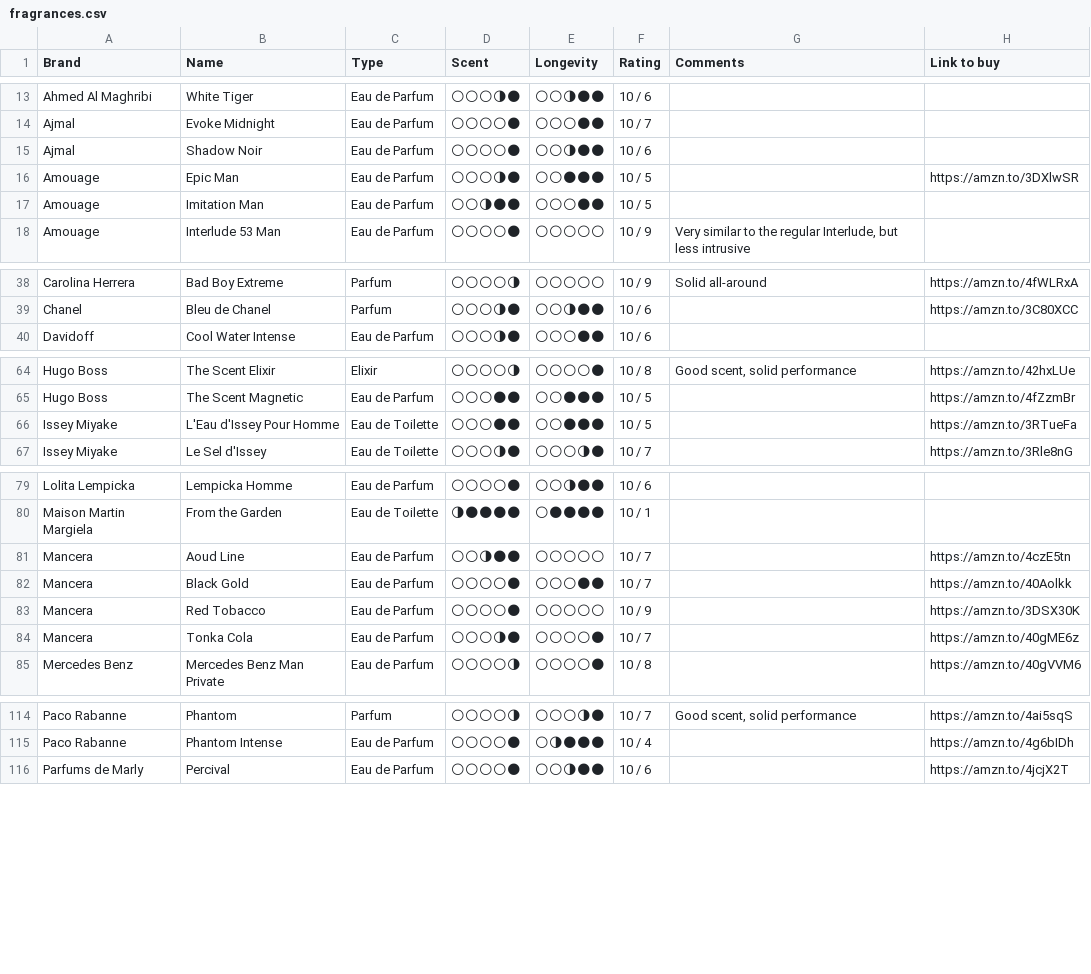
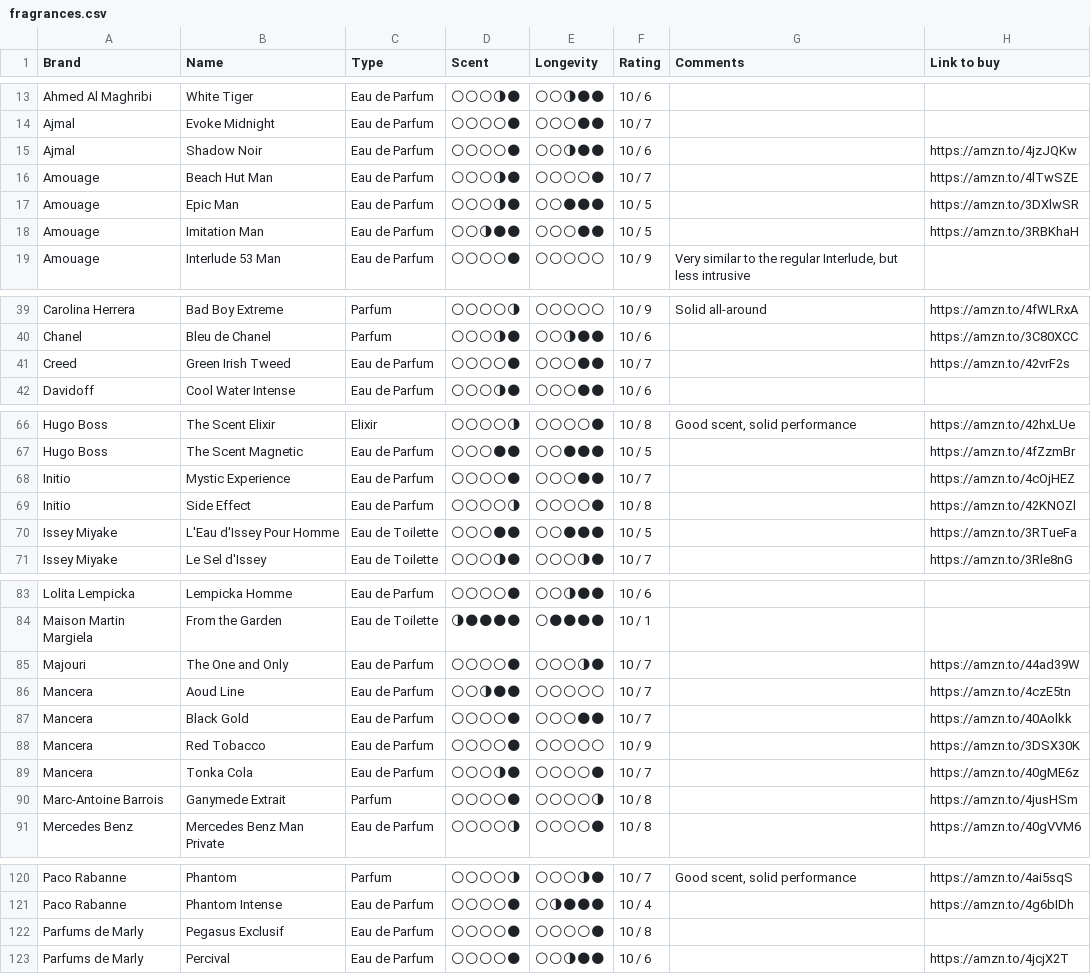
Before and after one commit to vikdean/bombote_com, a CSV file: fragrances.csv, drawn as a sheet; only a part is shown, gaps mark what is left out; the diff covers the shown part only.

```diff
--- a/fragrances.csv
+++ b/fragrances.csv
@@ -14,5 +14,6 @@ Ahmed Al Maghribi,White Tiger,Eau de Parfum,🌕🌕🌕🌗🌑,🌕🌕🌗
 Ajmal,Evoke Midnight,Eau de Parfum,🌕🌕🌕🌕🌑,🌕🌕🌕🌑🌑,10 / 7,,
-Ajmal,Shadow Noir,Eau de Parfum,🌕🌕🌕🌕🌑,🌕🌕🌗🌑🌑,10 / 6,,
+Ajmal,Shadow Noir,Eau de Parfum,🌕🌕🌕🌕🌑,🌕🌕🌗🌑🌑,10 / 6,,https://amzn.to/4jzJQKw
+Amouage,Beach Hut Man,Eau de Parfum,🌕🌕🌕🌗🌑,🌕🌕🌕🌕🌑,10 / 7,,https://amzn.to/4lTwSZE
 Amouage,Epic Man,Eau de Parfum,🌕🌕🌕🌗🌑,🌕🌕🌑🌑🌑,10 / 5,,https://amzn.to/3DXlwSR
-Amouage,Imitation Man,Eau de Parfum,🌕🌕🌗🌑🌑,🌕🌕🌕🌑🌑,10 / 5,,
+Amouage,Imitation Man,Eau de Parfum,🌕🌕🌗🌑🌑,🌕🌕🌕🌑🌑,10 / 5,,https://amzn.to/3RBKhaH
 Amouage,Interlude 53 Man,Eau de Parfum,🌕🌕🌕🌕🌑,🌕🌕🌕🌕🌕,10 / 9,"Very similar to the regular Interlude, but less intrusive",
@@ -39,2 +40,3 @@ Carolina Herrera,Bad Boy Extreme,Parfum,🌕🌕🌕🌕🌗,🌕🌕🌕🌕
 Chanel,Bleu de Chanel,Parfum,🌕🌕🌕🌗🌑,🌕🌕🌗🌑🌑,10 / 6,,https://amzn.to/3C80XCC
+Creed,Green Irish Tweed,Eau de Parfum,🌕🌕🌕🌕🌑,🌕🌕🌕🌑🌑,10 / 7,,https://amzn.to/42vrF2s
 Davidoff,Cool Water Intense,Eau de Parfum,🌕🌕🌕🌗🌑,🌕🌕🌕🌑🌑,10 / 6,,
@@ -65,2 +67,4 @@ Hugo Boss,The Scent Elixir,Elixir,🌕🌕🌕🌕🌗,🌕🌕🌕🌕🌑,10 /
 Hugo Boss,The Scent Magnetic,Eau de Parfum,🌕🌕🌕🌑🌑,🌕🌕🌑🌑🌑,10 / 5,,https://amzn.to/4fZzmBr
+Initio,Mystic Experience,Eau de Parfum,🌕🌕🌕🌕🌑,🌕🌕🌕🌑🌑,10 / 7,,https://amzn.to/4cOjHEZ
+Initio,Side Effect,Eau de Parfum,🌕🌕🌕🌕🌗,🌕🌕🌕🌕🌑,10 / 8,,https://amzn.to/42KNOZl
 Issey Miyake,L'Eau d'Issey Pour Homme,Eau de Toilette,🌕🌕🌕🌑🌑,🌕🌕🌑🌑🌑,10 / 5,,https://amzn.to/3RTueFa
@@ -80,2 +84,3 @@ Lolita Lempicka,Lempicka Homme,Eau de Parfum,🌕🌕🌕🌕🌑,🌕🌕🌗
 Maison Martin Margiela,From the Garden,Eau de Toilette,🌗🌑🌑🌑🌑,🌕🌑🌑🌑🌑,10 / 1,,
+Majouri,The One and Only,Eau de Parfum,🌕🌕🌕🌕🌑,🌕🌕🌕🌗🌑,10 / 7,,https://amzn.to/44ad39W
 Mancera,Aoud Line,Eau de Parfum,🌕🌕🌗🌑🌑,🌕🌕🌕🌕🌕,10 / 7,,https://amzn.to/4czE5tn
@@ -84,2 +89,3 @@ Mancera,"Red Tobacco ",Eau de Parfum,🌕🌕🌕🌕🌑,🌕🌕🌕🌕🌕,1
 Mancera,Tonka Cola,Eau de Parfum,🌕🌕🌕🌗🌑,🌕🌕🌕🌕🌑,10 / 7,,https://amzn.to/40gME6z
+Marc-Antoine Barrois,Ganymede Extrait,Parfum,🌕🌕🌕🌕🌑,🌕🌕🌕🌕🌗,10 / 8,,https://amzn.to/4jusHSm
 Mercedes Benz,Mercedes Benz Man Private,Eau de Parfum,🌕🌕🌕🌕🌗,🌕🌕🌕🌕🌑,10 / 8,,https://amzn.to/40gVVM6
@@ -115,2 +121,3 @@ Paco Rabanne,Phantom,Parfum,🌕🌕🌕🌕🌗,🌕🌕🌕🌗🌑,10 / 7,"Go
 Paco Rabanne,Phantom Intense,Eau de Parfum,🌕🌕🌕🌕🌑,🌕🌗🌑🌑🌑,10 / 4,,https://amzn.to/4g6bIDh
+Parfums de Marly,Pegasus Exclusif,Eau de Parfum,🌕🌕🌕🌕🌑,🌕🌕🌕🌕🌑,10 / 8,,
 Parfums de Marly,Percival,Eau de Parfum,🌕🌕🌕🌕🌑,🌕🌕🌗🌑🌑,10 / 6,,https://amzn.to/4jcjX2T
```
Also changed, not shown: 2 edited cells elsewhere in this file, 1 other file.
